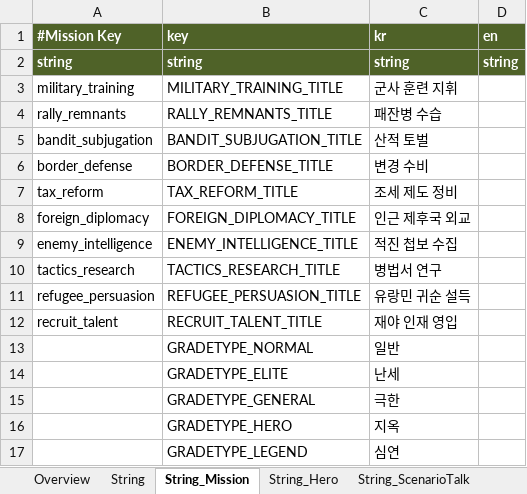
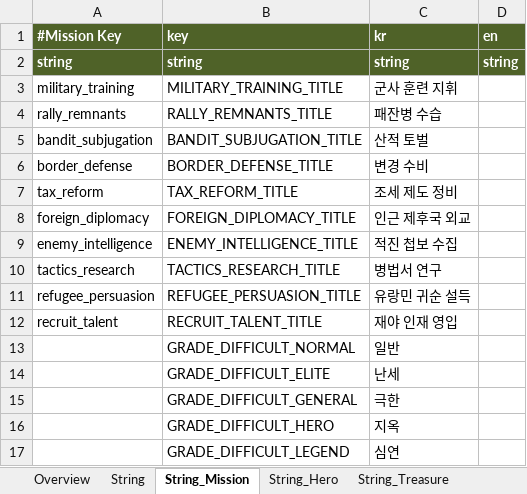
Before and after one commit to Roksan4614/ThreeKingdoms, an Excel workbook: ExcelToJSONConverter/excel/stringTable.xlsx, sheet String_Mission, drawn as a sheet; values as stored, in another font and other column widths than the file's, no borders; the diff names each change by its address in the sheet, - before the commit and + after, or states it on an @@ line.

```diff
--- a/ExcelToJSONConverter/excel/stringTable.xlsx (sheet String_Mission)
+++ b/ExcelToJSONConverter/excel/stringTable.xlsx (sheet String_Mission)
+sheet tab: String_Treasure
-B13 (key): GRADETYPE_NORMAL
+B13 (key): GRADE_DIFFICULT_NORMAL
-B14 (key): GRADETYPE_ELITE
+B14 (key): GRADE_DIFFICULT_ELITE
-B15 (key): GRADETYPE_GENERAL
+B15 (key): GRADE_DIFFICULT_GENERAL
-B16 (key): GRADETYPE_HERO
+B16 (key): GRADE_DIFFICULT_HERO
-B17 (key): GRADETYPE_LEGEND
+B17 (key): GRADE_DIFFICULT_LEGEND
```
Also changed, not shown: sheet String, ExcelToJSONConverter/excel/item.xlsx, 47 other files.
